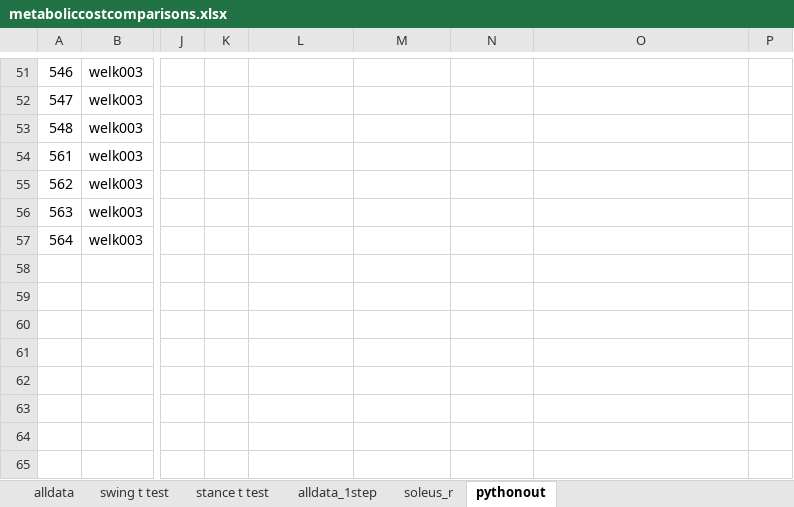
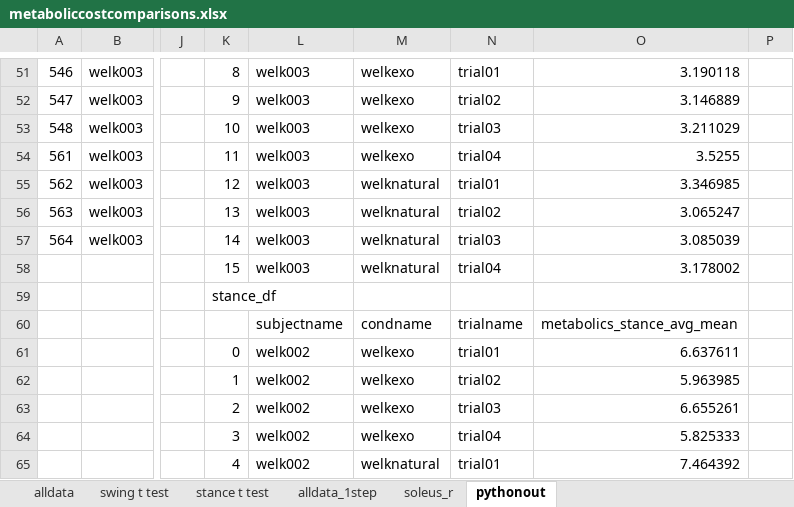
Before and after one commit to stingjp/muscleEnergyModel, an Excel workbook: metaboliccostcomparisons.xlsx, sheet pythonout, drawn as a sheet; only a part is shown, gaps mark what is left out; values as stored, in another font and other column widths than the file's, no borders; rows hold the shown columns only; the diff covers the shown part only; the diff names each change by its address in the sheet, - before the commit and + after, or states it on an @@ line.

Commit message:
need to figure out the stance and swing stats

```diff
--- a/metaboliccostcomparisons.xlsx (sheet pythonout)
+++ b/metaboliccostcomparisons.xlsx (sheet pythonout)
-K51: (empty)
+K51: 8
-L51:L57: (empty)
+L51:L57: welk003
-M51:M54: (empty)
+M51:M54: welkexo
-N51: (empty)
+N51: trial01
-O51: (empty)
+O51: 3.190118
-K52: (empty)
+K52: 9
-N52: (empty)
+N52: trial02
-O52: (empty)
+O52: 3.146889
-K53: (empty)
+K53: 10
-N53: (empty)
+N53: trial03
-O53: (empty)
+O53: 3.211029
-K54: (empty)
+K54: 11
-N54: (empty)
+N54: trial04
-O54: (empty)
+O54: 3.5255
-K55: (empty)
+K55: 12
-M55:M57: (empty)
+M55:M57: welknatural
-N55: (empty)
+N55: trial01
-O55: (empty)
+O55: 3.346985
-K56: (empty)
+K56: 13
-N56: (empty)
+N56: trial02
-O56: (empty)
+O56: 3.065247
-K57: (empty)
+K57: 14
-N57: (empty)
+N57: trial03
-O57: (empty)
+O57: 3.085039
+row 58:  |  |  | 15 | welk003 | welknatural | trial04 | 3.178002
+row 59:  |  |  | stance_df
+row 60:  |  |  |  | subjectname | condname | trialname | metabolics_stance_avg_mean
+row 61:  |  |  | 0 | welk002 | welkexo | trial01 | 6.637611
+row 62:  |  |  | 1 | welk002 | welkexo | trial02 | 5.963985
+row 63:  |  |  | 2 | welk002 | welkexo | trial03 | 6.655261
+row 64:  |  |  | 3 | welk002 | welkexo | trial04 | 5.825333
+row 65:  |  |  | 4 | welk002 | welknatural | trial01 | 7.464392
```
Also changed, not shown: 11 added rows and 45 edited cells elsewhere in this sheet, sheet alldata_1step.
